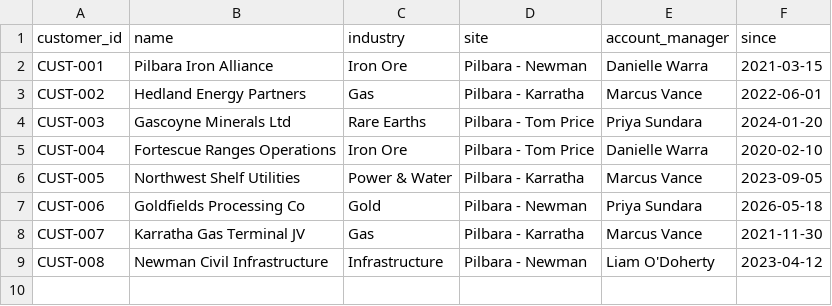
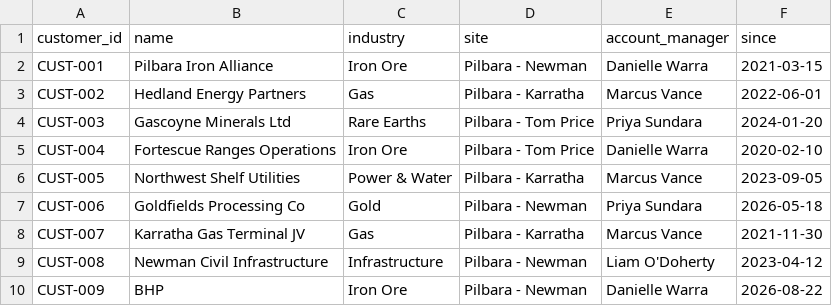
Before and after one commit to bmcevoyau/pipes-demo, a CSV file: docs/data/sales/customers.csv, drawn as a sheet.

```diff
--- a/docs/data/sales/customers.csv
+++ b/docs/data/sales/customers.csv
@@ -9 +9,2 @@ CUST-007,Karratha Gas Terminal JV,Gas,Pilbara - Karratha,Marcus Vance,2021-11-30
 CUST-008,Newman Civil Infrastructure,Infrastructure,Pilbara - Newman,Liam O'Doherty,2023-04-12
+CUST-009,BHP,Iron Ore,Pilbara - Newman,Danielle Warra,2026-08-22
```
Also changed, not shown: docs/data/sales/sales.csv, 3 other files.
